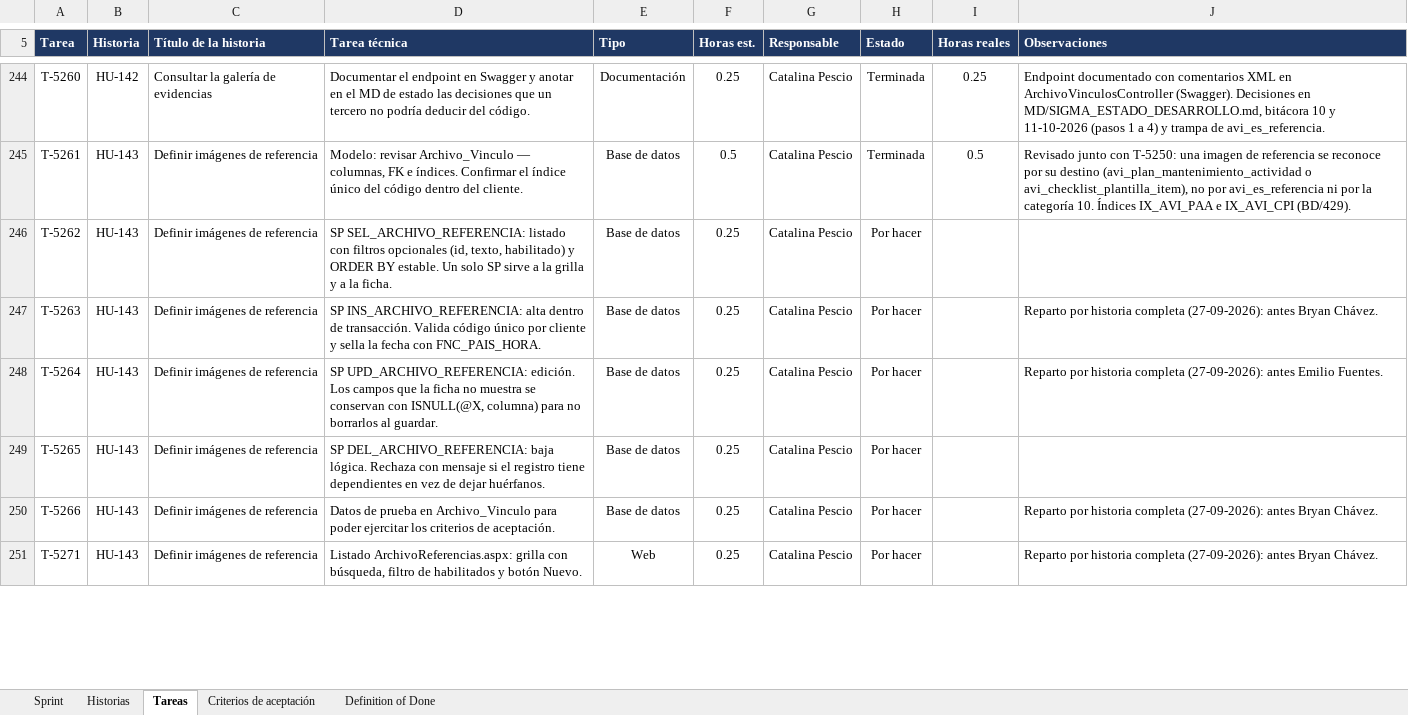
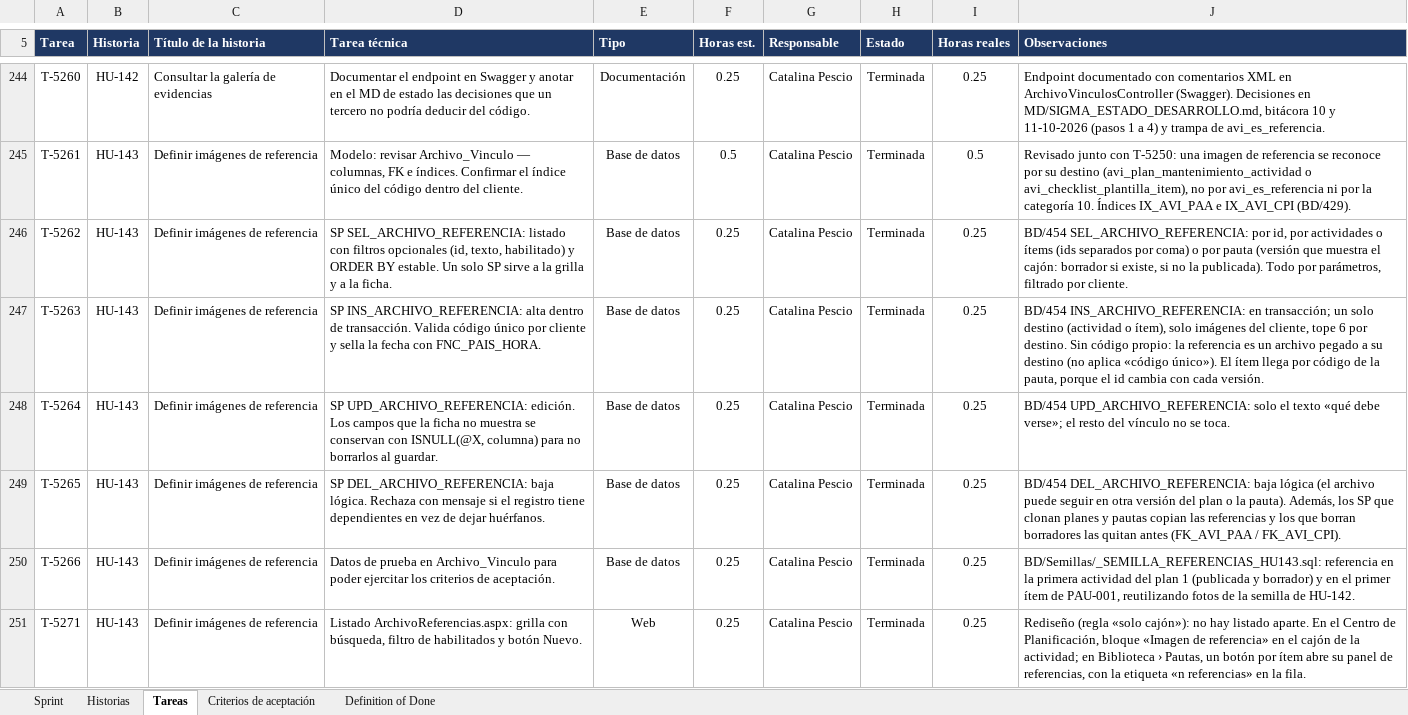
Before and after one commit to CodigoCreativoCL/SIGMA, an Excel workbook: Fase 2/Sprint Backlogs/SIGMA_Sprint_Backlog_S5.xlsx, sheet Tareas, drawn as a sheet; only a part is shown, gaps mark what is left out; values as stored, in another font and other column widths than the file's, no borders; conditional formats not drawn; the diff covers the shown part only; the diff names each change by its address in the sheet, - before the commit and + after, or states it on an @@ line.

```diff
--- a/Fase 2/Sprint Backlogs/SIGMA_Sprint_Backlog_S5.xlsx (sheet Tareas)
+++ b/Fase 2/Sprint Backlogs/SIGMA_Sprint_Backlog_S5.xlsx (sheet Tareas)
-H246:H251 (Estado): Por hacer
+H246:H251 (Estado): Terminada
-I246:I251 (Horas reales): (empty)
+I246:I251 (Horas reales): 0.25
-J246 (Observaciones): (empty)
+J246 (Observaciones): BD/454 SEL_ARCHIVO_REFERENCIA: por id, por actividades o ítems (ids separados por coma) o por pauta (versión que muestra el cajón: borrador si existe, si no la publicada). Todo por parámetros, filtrado por cliente.
-J247 (Observaciones): Reparto por historia completa (27-09-2026): antes Bryan Chávez.
+J247 (Observaciones): BD/454 INS_ARCHIVO_REFERENCIA: en transacción; un solo destino (actividad o ítem), solo imágenes del cliente, tope 6 por destino. Sin código propio: la referencia es un archivo pegado a su destino (no aplica «código único»). El ítem llega por código de la pauta, porque el id cambia con cada versión.
-J248 (Observaciones): Reparto por historia completa (27-09-2026): antes Emilio Fuentes.
+J248 (Observaciones): BD/454 UPD_ARCHIVO_REFERENCIA: solo el texto «qué debe verse»; el resto del vínculo no se toca.
-J249 (Observaciones): (empty)
+J249 (Observaciones): BD/454 DEL_ARCHIVO_REFERENCIA: baja lógica (el archivo puede seguir en otra versión del plan o la pauta). Además, los SP que clonan planes y pautas copian las referencias y los que borran borradores las quitan antes (FK_AVI_PAA / FK_AVI_CPI).
-J250 (Observaciones): Reparto por historia completa (27-09-2026): antes Bryan Chávez.
+J250 (Observaciones): BD/Semillas/_SEMILLA_REFERENCIAS_HU143.sql: referencia en la primera actividad del plan 1 (publicada y borrador) y en el primer ítem de PAU-001, reutilizando fotos de la semilla de HU-142.
-J251 (Observaciones): Reparto por historia completa (27-09-2026): antes Bryan Chávez.
+J251 (Observaciones): Rediseño (regla «solo cajón»): no hay listado aparte. En el Centro de Planificación, bloque «Imagen de referencia» en el cajón de la actividad; en Biblioteca › Pautas, un botón por ítem abre su panel de referencias, con la etiqueta «n referencias» en la fila.
```
Also changed, not shown: 15 edited cells elsewhere in this sheet, sheet Historias, sheet Criterios de aceptación, Fase 2/SIGMA_Bitacora_Daily_Scrum.xlsx, Fase 2/SIGMA_Pendientes_por_Sprint.xlsx, 1 other file.
